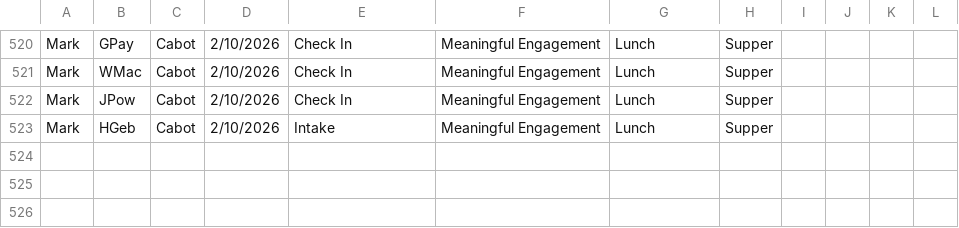
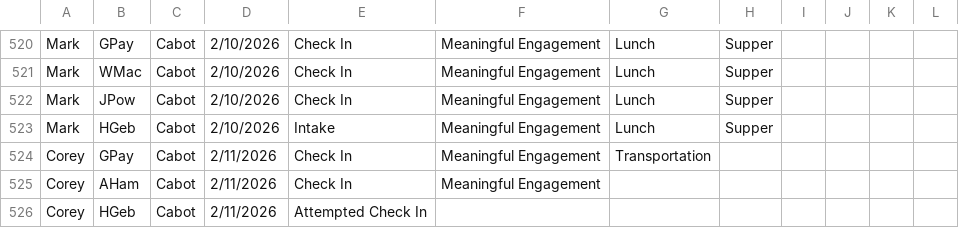
Before and after one commit to rcahill-code/homes-live, a CSV file: data/homes.csv, drawn as a sheet; only a part is shown, gaps mark what is left out; the diff names each change by its address in the sheet, - before the commit and + after, or states it on an @@ line.

```diff
--- a/data/homes.csv
+++ b/data/homes.csv
+row 524: Corey | GPay | Cabot | 2/11/2026 | Check In | Meaningful Engagement | Transportation
+row 525: Corey | AHam | Cabot | 2/11/2026 | Check In | Meaningful Engagement
+row 526: Corey | HGeb | Cabot | 2/11/2026 | Attempted Check In
```
